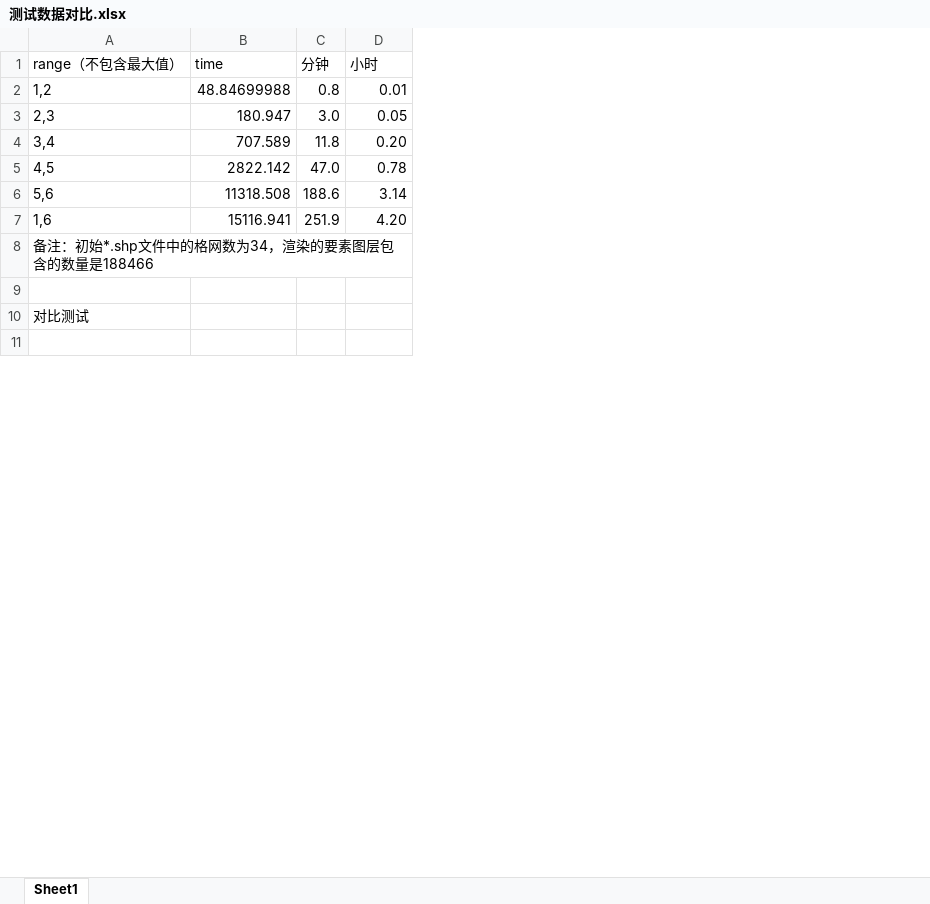
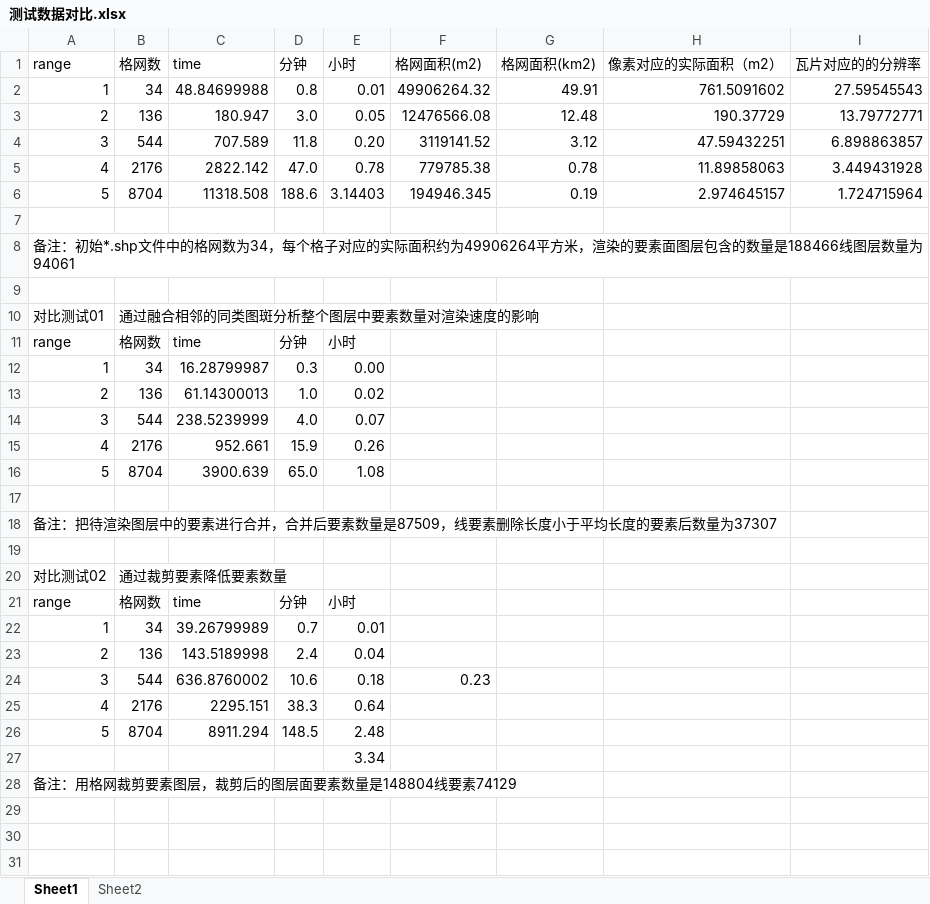
Before and after one commit to JunGangLi/MyMapnikTest, an Excel workbook: 测试数据对比.xlsx, sheet Sheet1, drawn as a sheet; only a part is shown; values as stored, in another font and other column widths than the file's, no borders; removed rows and columns are numbered as before the commit, all else as after; the diff covers the shown part only; the diff names each change by its address in the sheet, - before the commit and + after, or states it on an @@ line.

```diff
--- a/测试数据对比.xlsx (sheet Sheet1)
+++ b/测试数据对比.xlsx (sheet Sheet1)
+sheet tab: Sheet2
-column A (range（不包含最大值）), rows 2-10: 1,2 | 2,3 | 3,4 | 4,5 | 5,6 | 1,6 | 备注：初始*.shp文件中的格网数为34，渲染的要素图层包含的数量是188466 |  | 对比测试
+column A (range), rows 2-6: 1 | 2 | 3 | 4 | 5; row 28: 备注：用格网裁剪要素图层，裁剪后的图层面要素数量是148804线要素74129
+column B (格网数), rows 2-6: 34 | 136 | 544 | 2176 | 8704
+column F (格网面积(m2)), rows 2-6: 49906264.32 | 12476566.08 | 3119141.52 | 779785.38 | 194946.345
+column G (格网面积(km2)), rows 2-6: 49.91 | 12.48 | 3.12 | 0.78 | 0.19
+column H (像素对应的实际面积（m2）), rows 2-6: 761.5091602 | 190.37729 | 47.59432251 | 11.89858063 | 2.974645157
+column I (瓦片对应的的分辨率), rows 2-6: 27.59545543 | 13.79772771 | 6.898863857 | 3.449431928 | 1.724715964
-E6 (小时): 3.14
+E6 (小时): 3.14403
-row 7: 1,6 | 15116.941 | 251.9 | 4.20
+row 7: (empty)
@@ row 21 moved to row 8: 备注：初始*.shp文件中的格网数为34，每个格子对应的实际面积约为499062… @@
+row 9: (empty)
+row 10: 对比测试01 | 通过融合相邻的同类图斑分析整个图层中要素数量对渲染速度的影响
+row 11: range | 格网数 | time | 分钟 | 小时
+row 12: 1 | 34 | 16.28799987 | 0.3 | 0.00
+row 13: 2 | 136 | 61.14300013 | 1.0 | 0.02
+row 14: 3 | 544 | 238.5239999 | 4.0 | 0.07
+row 15: 4 | 2176 | 952.661 | 15.9 | 0.26
+row 16: 5 | 8704 | 3900.639 | 65.0 | 1.08
+row 17: (empty)
+row 18: 备注：把待渲染图层中的要素进行合并，合并后要素数量是87509，线要素删除长度小于平均长度的要素后数量为37307
+row 19: (empty)
+row 20: 对比测试02 | 通过裁剪要素降低要素数量
+row 21: range | 格网数 | time | 分钟 | 小时
+row 22: 1 | 34 | 39.26799989 | 0.7 | 0.01
+row 23: 2 | 136 | 143.5189998 | 2.4 | 0.04
+row 24: 3 | 544 | 636.8760002 | 10.6 | 0.18 | 0.23
+row 25: 4 | 2176 | 2295.151 | 38.3 | 0.64
+row 26: 5 | 8704 | 8911.294 | 148.5 | 2.48
+row 27:  |  |  |  | 3.34
```
Also changed, not shown: 6 removed rows elsewhere in this sheet, formulas that keep their value, 1 other file.
